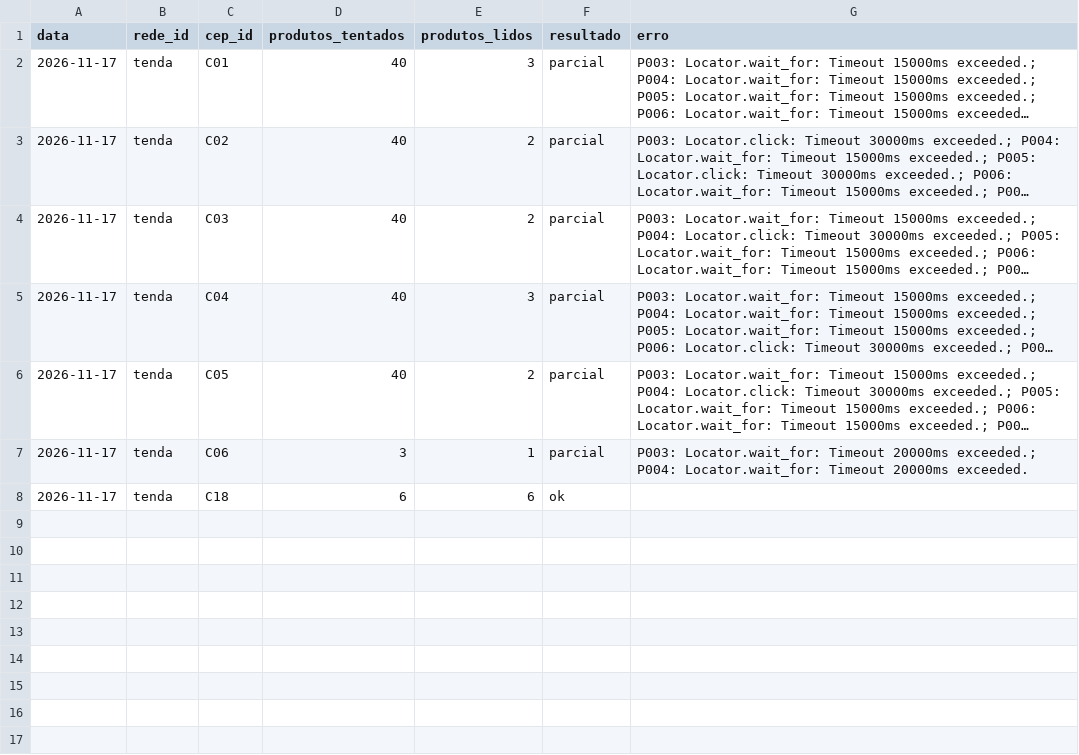
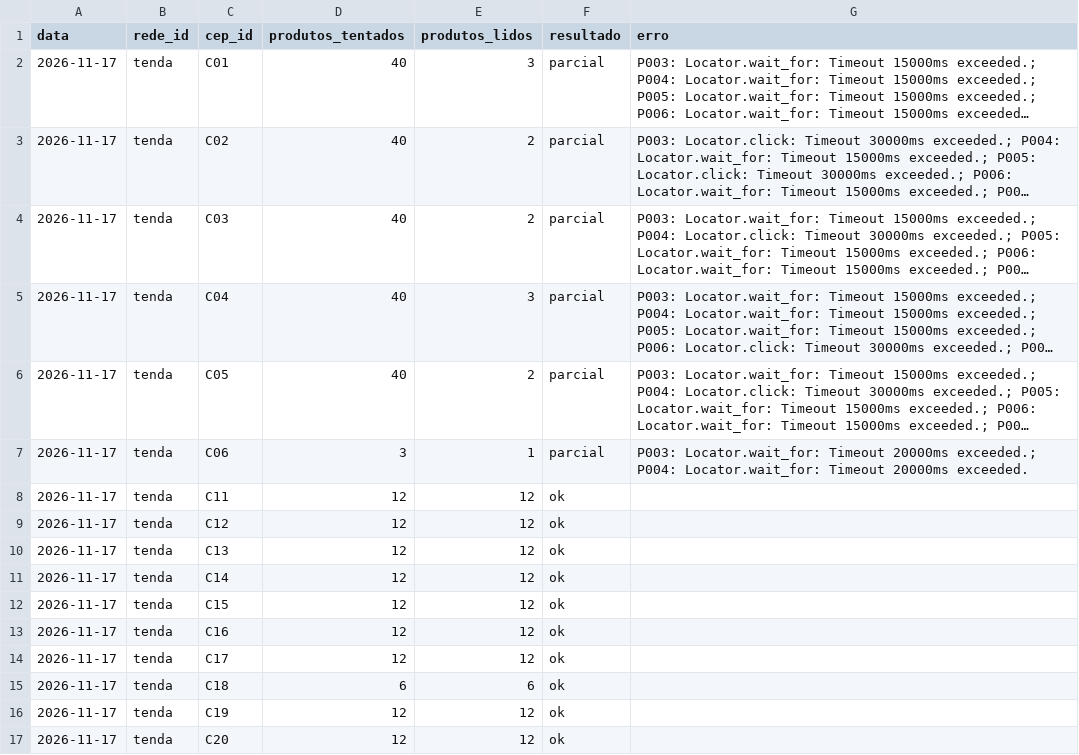
Before and after one commit to theoscala45/preco-do-dia-a-dia, a CSV file: data/execucoes.csv, drawn as a sheet; long unchanged cells end in ….

```diff
--- a/data/execucoes.csv
+++ b/data/execucoes.csv
@@ -7,2 +7,11 @@ data,rede_id,cep_id,produtos_tentados,produtos_lidos,resultado,erro
 2026-11-17,tenda,C06,3,1,parcial,P003: Locator.wait_for: Timeout 20000ms exceeded.; P004: Locator.wait_for: Timeout 20000ms exceeded.
+2026-11-17,tenda,C11,12,12,ok,
+2026-11-17,tenda,C12,12,12,ok,
+2026-11-17,tenda,C13,12,12,ok,
+2026-11-17,tenda,C14,12,12,ok,
+2026-11-17,tenda,C15,12,12,ok,
+2026-11-17,tenda,C16,12,12,ok,
+2026-11-17,tenda,C17,12,12,ok,
 2026-11-17,tenda,C18,6,6,ok,
+2026-11-17,tenda,C19,12,12,ok,
+2026-11-17,tenda,C20,12,12,ok,
```
Also changed, not shown: 1 other file.
